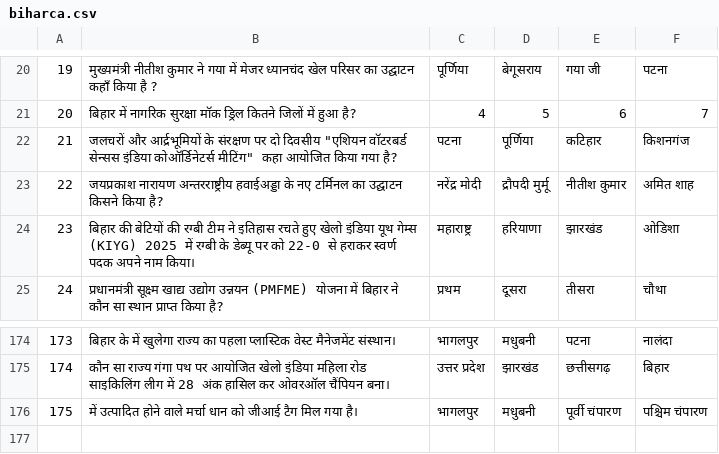
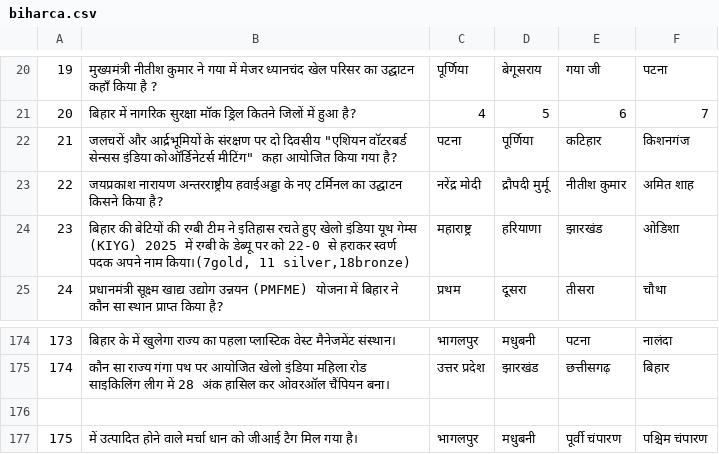
Before and after one commit to its0su0rj/owspracticeits-suraj, a CSV file: biharca.csv, drawn as a sheet; only a part is shown, gaps mark what is left out; the diff names each change by its address in the sheet, - before the commit and + after, or states it on an @@ line.

Commit message:
Update biharca.csv

```diff
--- a/biharca.csv
+++ b/biharca.csv
-B24: …अपने नाम किया।
+B24: …अपने नाम किया।(7gold, 11 silver,18bronze)
+row 176: (empty)
```
